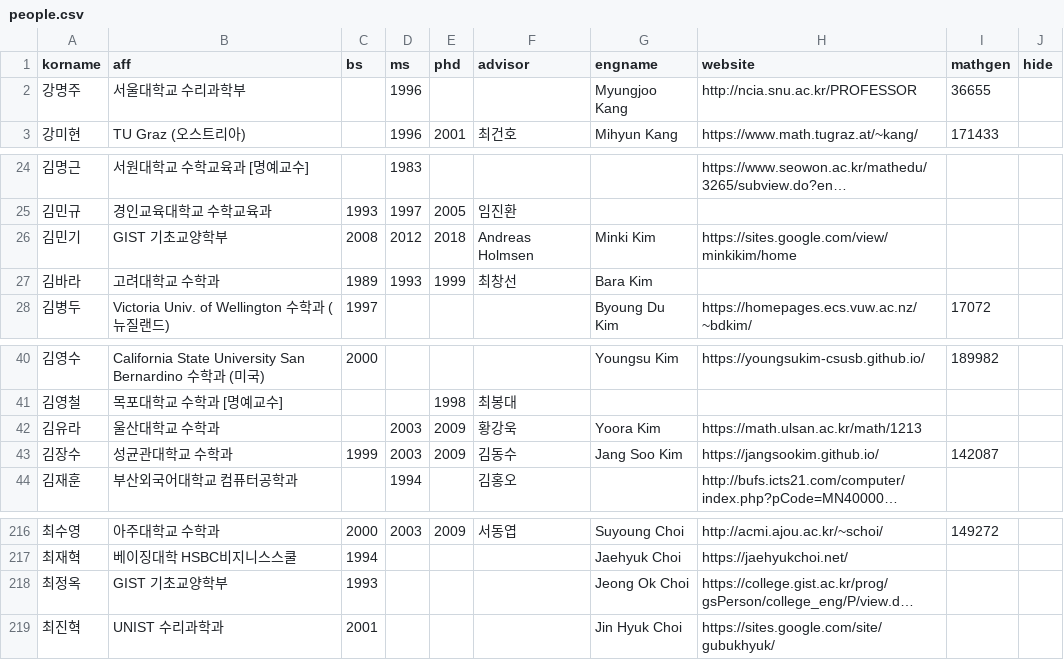
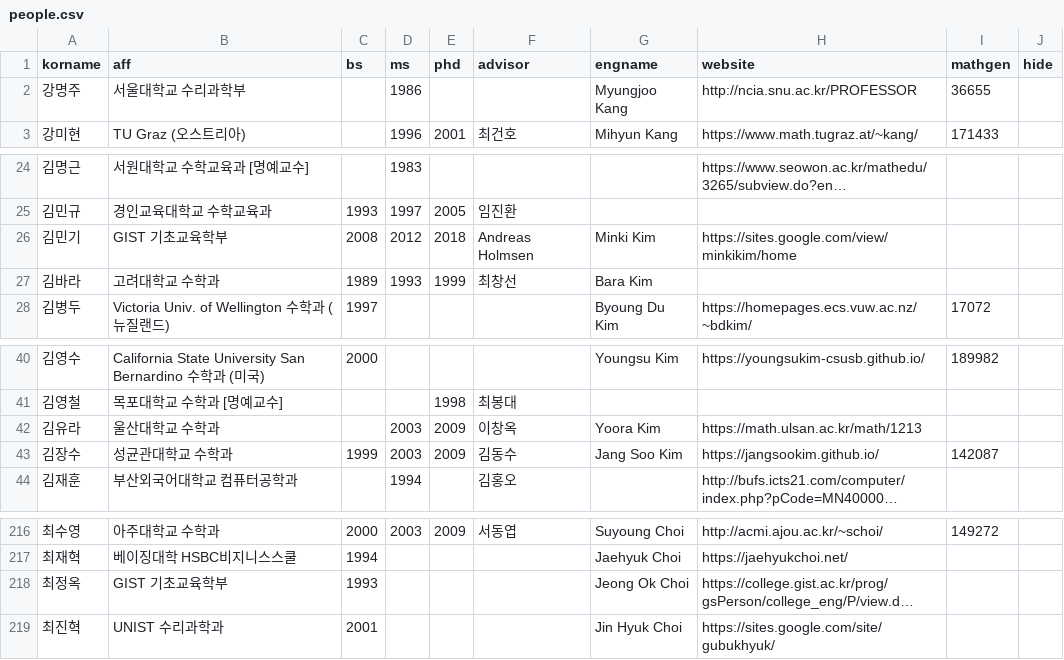
Before and after one commit to mathsci-kaist/mathsci-kaist.github.io, a CSV file: _data/people.csv, drawn as a sheet; only a part is shown, gaps mark what is left out; long unchanged cells end in …; the diff names each change by its address in the sheet, - before the commit and + after, or states it on an @@ line.

Commit message:
Update People.csv

```diff
--- a/_data/people.csv
+++ b/_data/people.csv
-D2 (ms): 1996
+D2 (ms): 1986
-B26 (aff): GIST 기초교양학부
+B26 (aff): GIST 기초교육학부
-F42 (advisor): 황강욱
+F42 (advisor): 이창옥
-B218 (aff): GIST 기초교양학부
+B218 (aff): GIST 기초교육학부
```
